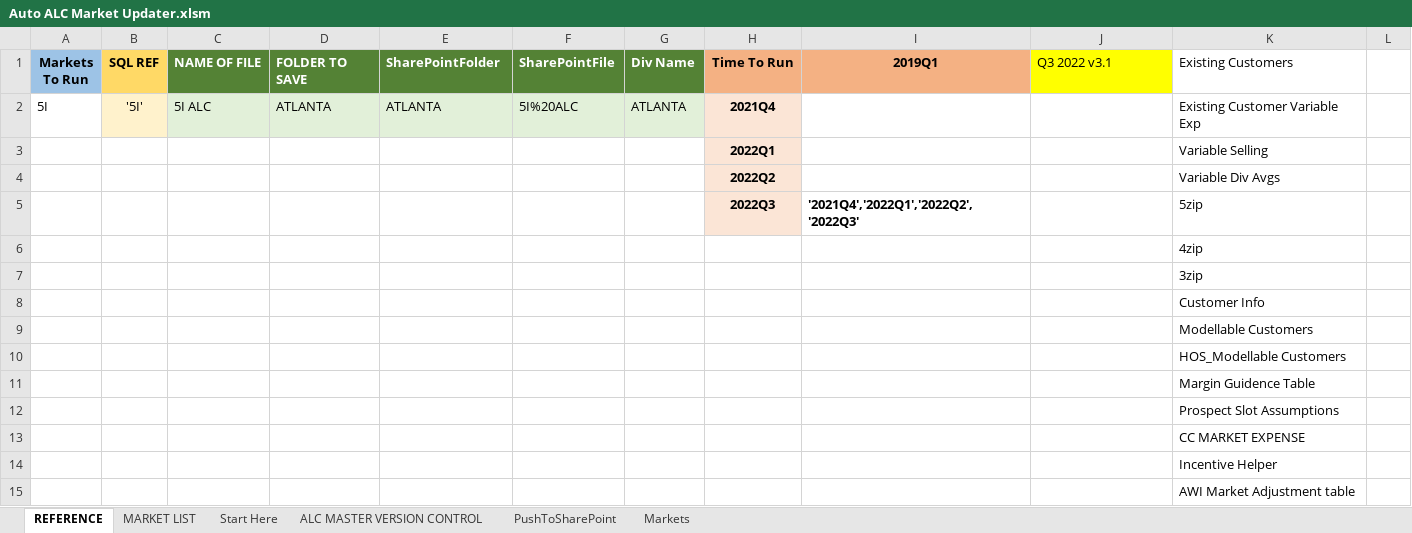
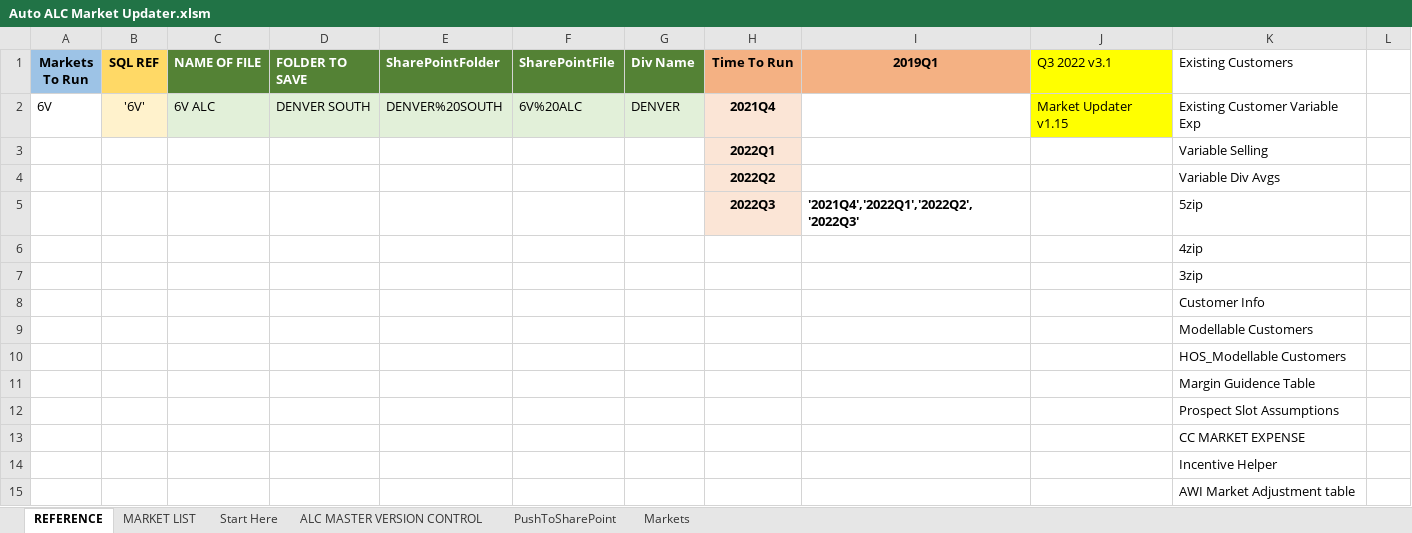
Before and after one commit to Ushadevi-velusamy/ALC, an Excel workbook: Auto ALC Market Updater.xlsm, sheet REFERENCE, drawn as a sheet; only a part is shown; values as stored, in another font and other column widths than the file's, no borders; the diff names each change by its address in the sheet, - before the commit and + after, or states it on an @@ line.

Commit message:
Market name in Markets sheet

```diff
--- a/Auto ALC Market Updater.xlsm (sheet REFERENCE)
+++ b/Auto ALC Market Updater.xlsm (sheet REFERENCE)
-A2 (Markets To Run): 5I
+A2 (Markets To Run): 6V
-B2 (SQL REF): '5I'
+B2 (SQL REF): '6V'
-C2 (NAME OF FILE): 5I ALC
+C2 (NAME OF FILE): 6V ALC
-D2 (FOLDER TO SAVE): ATLANTA
+D2 (FOLDER TO SAVE): DENVER SOUTH
-E2 (SharePointFolder): ATLANTA
+E2 (SharePointFolder): DENVER%20SOUTH
-F2 (SharePointFile): 5I%20ALC
+F2 (SharePointFile): 6V%20ALC
-G2 (Div Name): ATLANTA
+G2 (Div Name): DENVER
-J2 (Q3 2022 v3.1): (empty)
+J2 (Q3 2022 v3.1): Market Updater v1.15
-J2 fill: none
+J2 fill: #FFFF00
```
Also changed, not shown: sheet MARKET LIST, sheet PushToSharePoint, sheet Markets.
